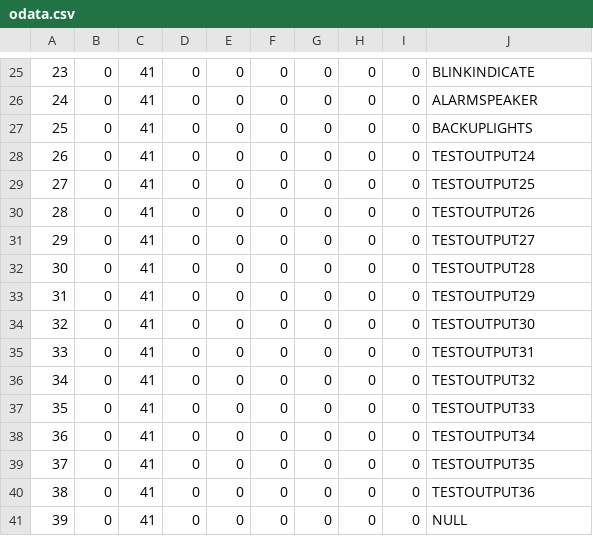
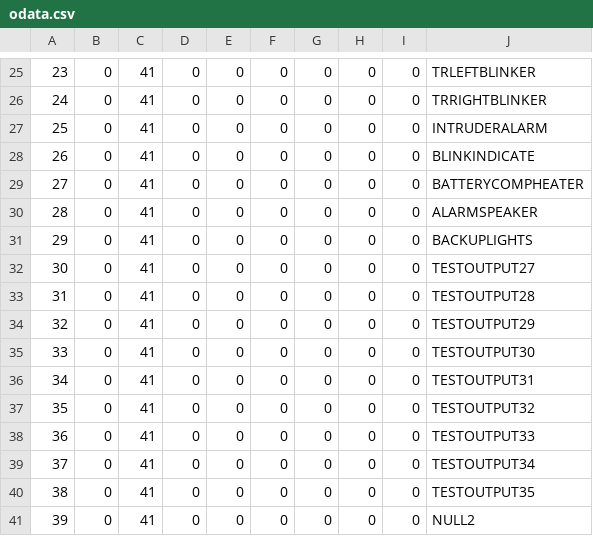
Before and after one commit to EmbeddedSystemClass/Truck_Project1, a CSV file: thread_io/cs_client/odata.csv, drawn as a sheet; only a part is shown, gaps mark what is left out; the diff covers the shown part only.

```diff
--- a/thread_io/cs_client/odata.csv
+++ b/thread_io/cs_client/odata.csv
@@ -25,17 +25,17 @@
-23,0,41,0,0,0,0,0,0,BLINKINDICATE
-24,0,41,0,0,0,0,0,0,ALARMSPEAKER
-25,0,41,0,0,0,0,0,0,BACKUPLIGHTS
-26,0,41,0,0,0,0,0,0,TESTOUTPUT24
-27,0,41,0,0,0,0,0,0,TESTOUTPUT25
-28,0,41,0,0,0,0,0,0,TESTOUTPUT26
-29,0,41,0,0,0,0,0,0,TESTOUTPUT27
-30,0,41,0,0,0,0,0,0,TESTOUTPUT28
-31,0,41,0,0,0,0,0,0,TESTOUTPUT29
-32,0,41,0,0,0,0,0,0,TESTOUTPUT30
-33,0,41,0,0,0,0,0,0,TESTOUTPUT31
-34,0,41,0,0,0,0,0,0,TESTOUTPUT32
-35,0,41,0,0,0,0,0,0,TESTOUTPUT33
-36,0,41,0,0,0,0,0,0,TESTOUTPUT34
-37,0,41,0,0,0,0,0,0,TESTOUTPUT35
-38,0,41,0,0,0,0,0,0,TESTOUTPUT36
-39,0,41,0,0,0,0,0,0,NULL
+23,0,41,0,0,0,0,0,0,TRLEFTBLINKER
+24,0,41,0,0,0,0,0,0,TRRIGHTBLINKER
+25,0,41,0,0,0,0,0,0,INTRUDERALARM
+26,0,41,0,0,0,0,0,0,BLINKINDICATE
+27,0,41,0,0,0,0,0,0,BATTERYCOMPHEATER
+28,0,41,0,0,0,0,0,0,ALARMSPEAKER
+29,0,41,0,0,0,0,0,0,BACKUPLIGHTS
+30,0,41,0,0,0,0,0,0,TESTOUTPUT27
+31,0,41,0,0,0,0,0,0,TESTOUTPUT28
+32,0,41,0,0,0,0,0,0,TESTOUTPUT29
+33,0,41,0,0,0,0,0,0,TESTOUTPUT30
+34,0,41,0,0,0,0,0,0,TESTOUTPUT31
+35,0,41,0,0,0,0,0,0,TESTOUTPUT32
+36,0,41,0,0,0,0,0,0,TESTOUTPUT33
+37,0,41,0,0,0,0,0,0,TESTOUTPUT34
+38,0,41,0,0,0,0,0,0,TESTOUTPUT35
+39,0,41,0,0,0,0,0,0,NULL2
```
Also changed, not shown: 35 edited cells elsewhere in this file, thread_io/odata.csv, 21 other files.
